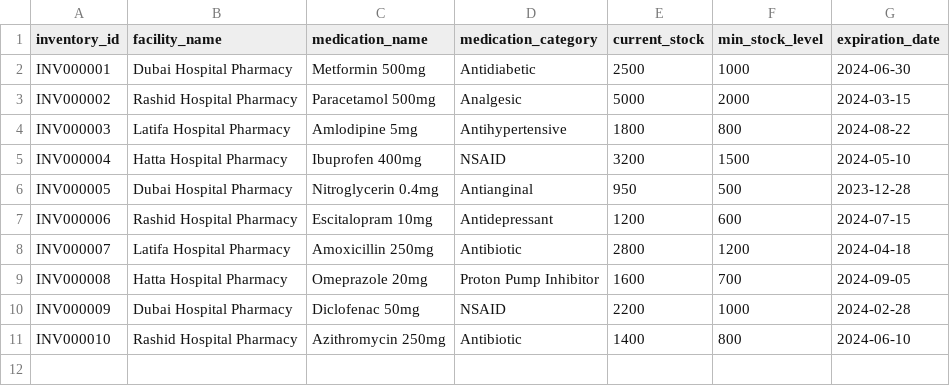
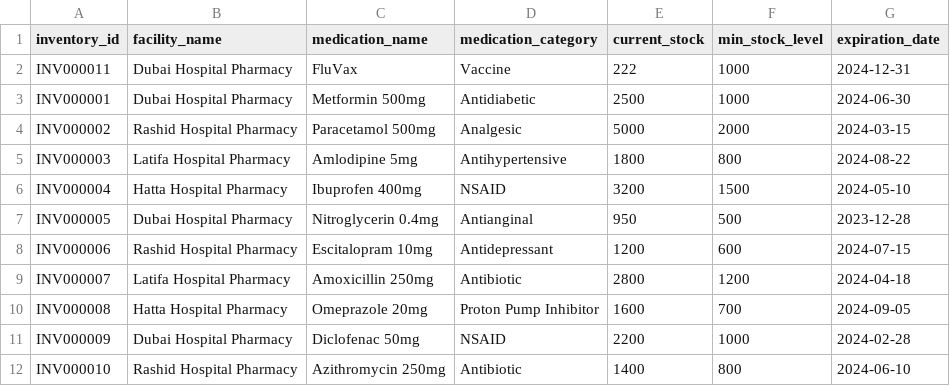
Before and after one commit to KonsultIQ/healthPulse, a CSV file: healthpulse/public/pharmaceutical_inventory.csv, drawn as a sheet; the diff names each change by its address in the sheet, - before the commit and + after, or states it on an @@ line.

```diff
--- a/healthpulse/public/pharmaceutical_inventory.csv
+++ b/healthpulse/public/pharmaceutical_inventory.csv
+row 2: INV000011 | Dubai Hospital Pharmacy | FluVax | Vaccine | 222 | 1000 | 2024-12-31
```
Also changed, not shown: 6 other files.
